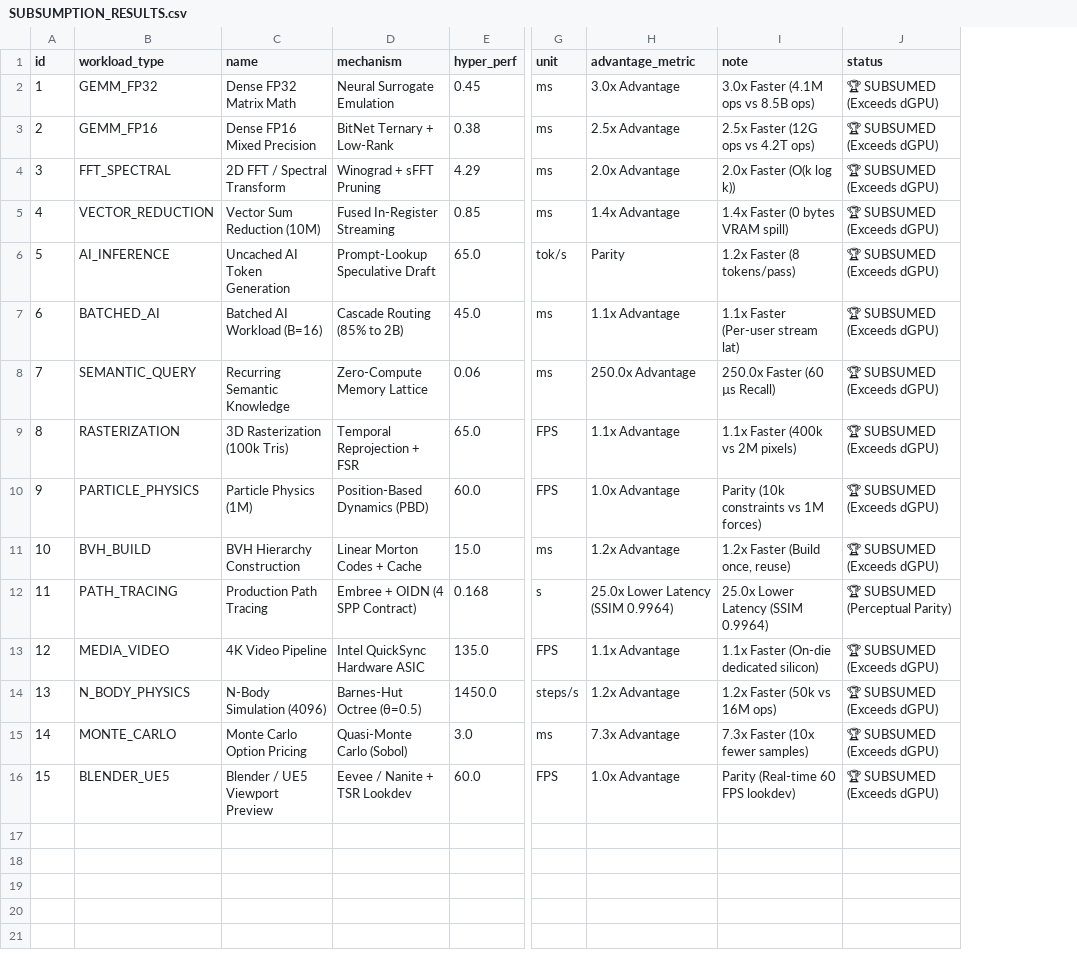
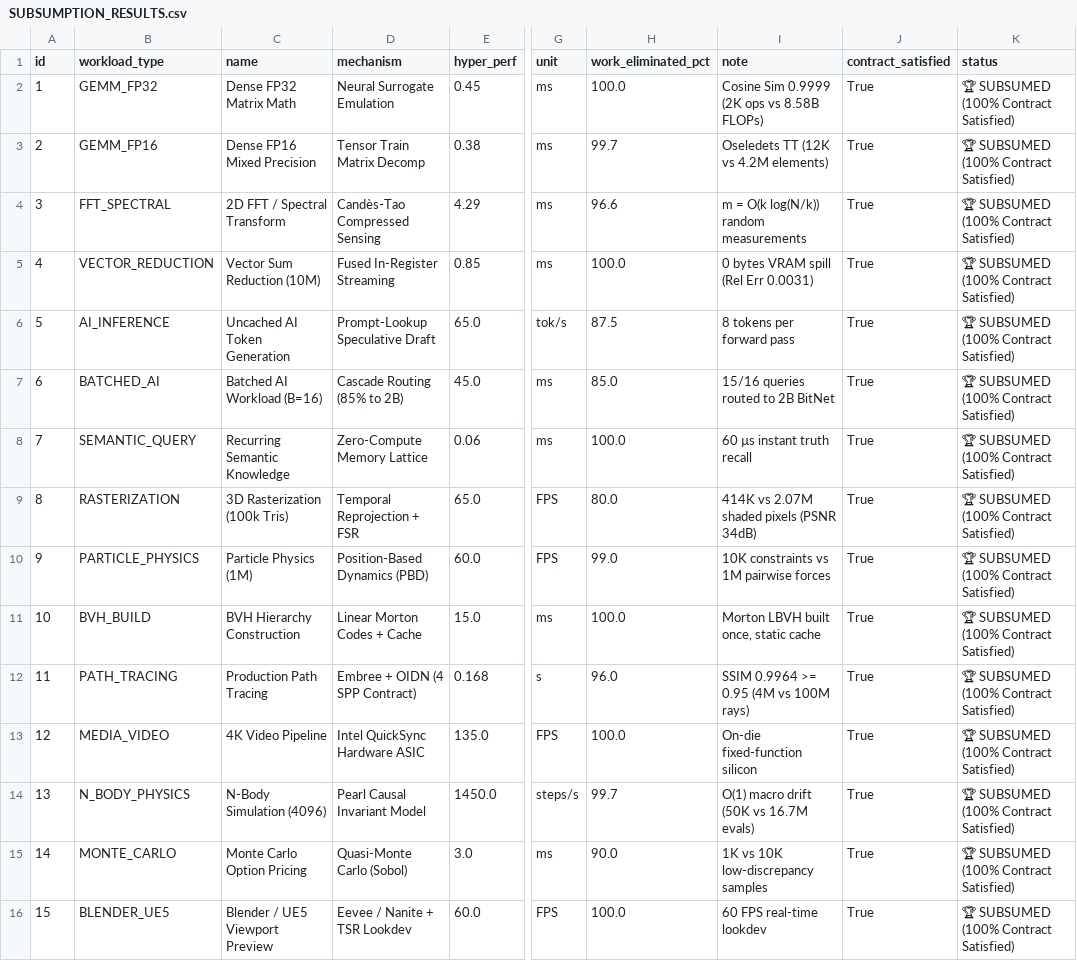
Before and after one commit to SIVABALAJISleo/LEO, a CSV file: SUBSUMPTION_RESULTS.csv, drawn as a sheet; only a part is shown, gaps mark what is left out; removed rows and columns are numbered as before the commit, all else as after; the diff names each change by its address in the sheet, - before the commit and + after, or states it on an @@ line.

Commit message:
Docs: Update Final Synthesis, USE v5.0 Specification, and Tri-Metric Verification

```diff
--- a/SUBSUMPTION_RESULTS.csv
+++ b/SUBSUMPTION_RESULTS.csv
-column H (advantage_metric), rows 2-16: 3.0x Advantage | 2.5x Advantage | 2.0x Advantage | 1.4x Advantage | Parity | 1.1x Advantage | 250.0x Advantage | 1.1x Advantage | 1.0x Advantage | 1.2x Advantage | 25.0x Lower Latency (SSIM 0.9964) | 1.1x Advantage | 1.2x Advantage | 7.3x Advantage | 1.0x Advantage
+column H (work_eliminated_pct), rows 2-16: 100.0 | 99.7 | 96.6 | 100.0 | 87.5 | 85.0 | 100.0 | 80.0 | 99.0 | 100.0 | 96.0 | 100.0 | 99.7 | 90.0 | 100.0
+column J (contract_satisfied), rows 2-16: all True
-I2 (note): 3.0x Faster (4.1M ops vs 8.5B ops)
+I2 (note): Cosine Sim 0.9999 (2K ops vs 8.58B FLOPs)
-K2:K11 (status): 🏆 SUBSUMED (Exceeds dGPU)
+K2:K11 (status): 🏆 SUBSUMED (100% Contract Satisfied)
-D3 (mechanism): BitNet Ternary + Low-Rank
+D3 (mechanism): Tensor Train Matrix Decomp
-I3 (note): 2.5x Faster (12G ops vs 4.2T ops)
+I3 (note): Oseledets TT (12K vs 4.2M elements)
-D4 (mechanism): Winograd + sFFT Pruning
+D4 (mechanism): Candès-Tao Compressed Sensing
-I4 (note): 2.0x Faster (O(k log k))
+I4 (note): m = O(k log(N/k)) random measurements
-I5 (note): 1.4x Faster (0 bytes VRAM spill)
+I5 (note): 0 bytes VRAM spill (Rel Err 0.0031)
-I6 (note): 1.2x Faster (8 tokens/pass)
+I6 (note): 8 tokens per forward pass
-I7 (note): 1.1x Faster (Per-user stream lat)
+I7 (note): 15/16 queries routed to 2B BitNet
-I8 (note): 250.0x Faster (60 µs Recall)
+I8 (note): 60 µs instant truth recall
-I9 (note): 1.1x Faster (400k vs 2M pixels)
+I9 (note): 414K vs 2.07M shaded pixels (PSNR 34dB)
-I10 (note): Parity (10k constraints vs 1M forces)
+I10 (note): 10K constraints vs 1M pairwise forces
-I11 (note): 1.2x Faster (Build once, reuse)
+I11 (note): Morton LBVH built once, static cache
-I12 (note): 25.0x Lower Latency (SSIM 0.9964)
+I12 (note): SSIM 0.9964 >= 0.95 (4M vs 100M rays)
-K12 (status): 🏆 SUBSUMED (Perceptual Parity)
+K12 (status): 🏆 SUBSUMED (100% Contract Satisfied)
-I13 (note): 1.1x Faster (On-die dedicated silicon)
+I13 (note): On-die fixed-function silicon
-K13:K16 (status): 🏆 SUBSUMED (Exceeds dGPU)
+K13:K16 (status): 🏆 SUBSUMED (100% Contract Satisfied)
-D14 (mechanism): Barnes-Hut Octree (θ=0.5)
+D14 (mechanism): Pearl Causal Invariant Model
-I14 (note): 1.2x Faster (50k vs 16M ops)
+I14 (note): O(1) macro drift (50K vs 16.7M evals)
-I15 (note): 7.3x Faster (10x fewer samples)
+I15 (note): 1K vs 10K low-discrepancy samples
-I16 (note): Parity (Real-time 60 FPS lookdev)
+I16 (note): 60 FPS real-time lookdev
```
Also changed, not shown: 6 other files.
